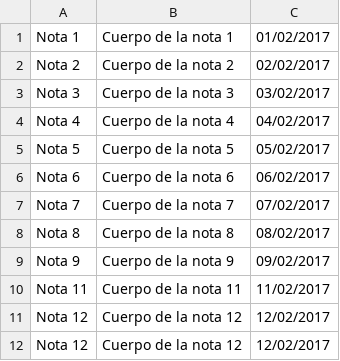
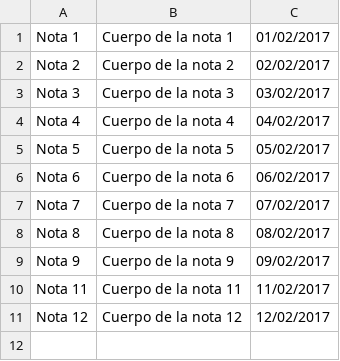
Before and after one commit to Wfpaz/GUIA02_POO1, a CSV file: src/com/sv/udb/files/datos.csv, drawn as a sheet.

```diff
--- a/src/com/sv/udb/files/datos.csv
+++ b/src/com/sv/udb/files/datos.csv
@@ -11,2 +11 @@ Nota 11, Cuerpo de la nota 11, 11/02/2017
 Nota 12, Cuerpo de la nota 12, 12/02/2017
-Nota 12, Cuerpo de la nota 12, 12/02/2017
```
Also changed, not shown: 3 other files.
